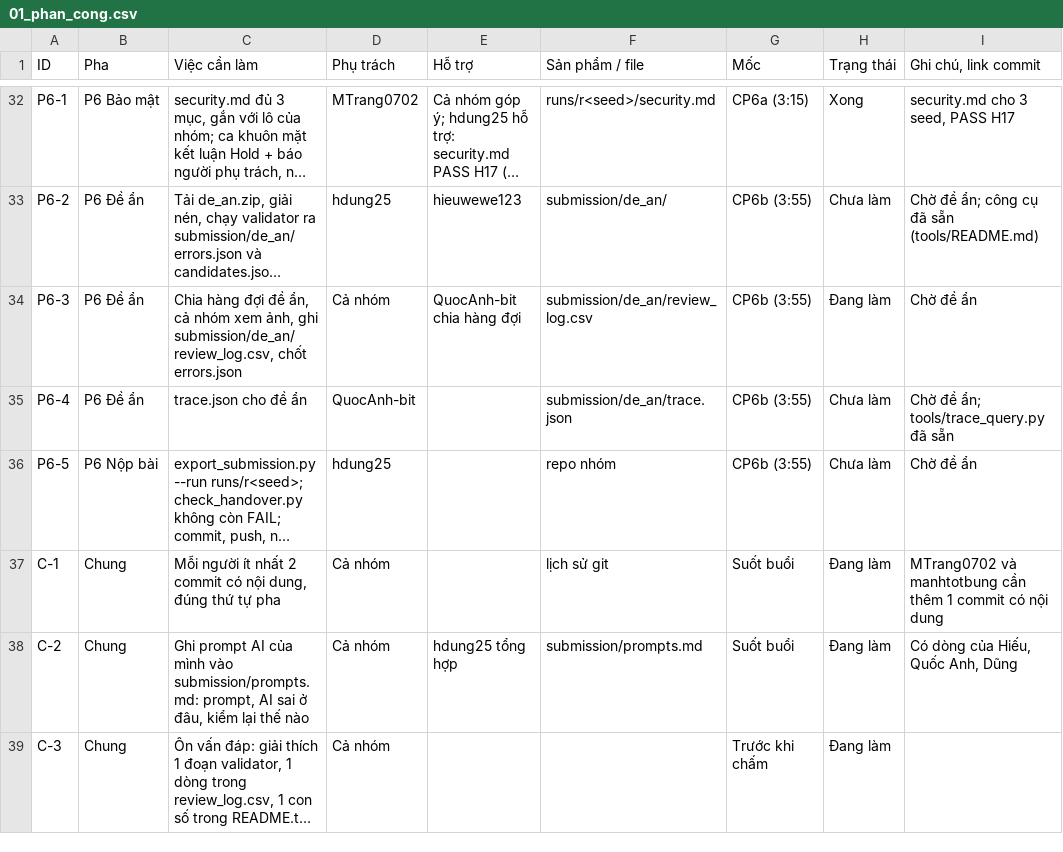
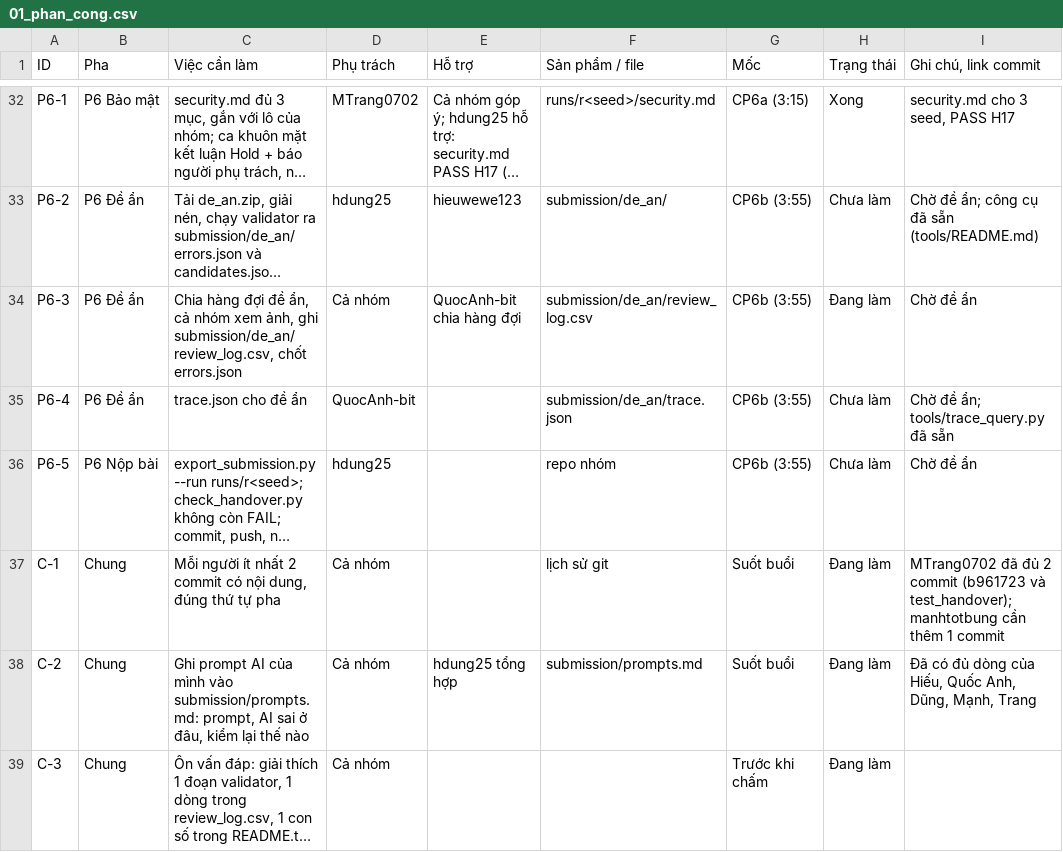
Before and after one commit to hdung25/K5-L23-Day10-SUN-Dataset-Release-Handover, a CSV file: docs/team_sheet/01_phan_cong.csv, drawn as a sheet; only a part is shown, gaps mark what is left out; long unchanged cells end in …; the diff names each change by its address in the sheet, - before the commit and + after, or states it on an @@ line.

Commit message:
test(p4): bo sung unit test kiem tra cau truc ban giao v2 va security

```diff
--- a/docs/team_sheet/01_phan_cong.csv
+++ b/docs/team_sheet/01_phan_cong.csv
-I37 (Ghi chú, link commit): MTrang0702 và manhtotbung cần thêm 1 commit có nội dung
+I37 (Ghi chú, link commit): MTrang0702 đã đủ 2 commit (b961723 và test_handover); manhtotbung cần thêm 1 commit
-I38 (Ghi chú, link commit): Có dòng của Hiếu, Quốc Anh, Dũng
+I38 (Ghi chú, link commit): Đã có đủ dòng của Hiếu, Quốc Anh, Dũng, Mạnh, Trang
```
Also changed, not shown: 1 other file.
